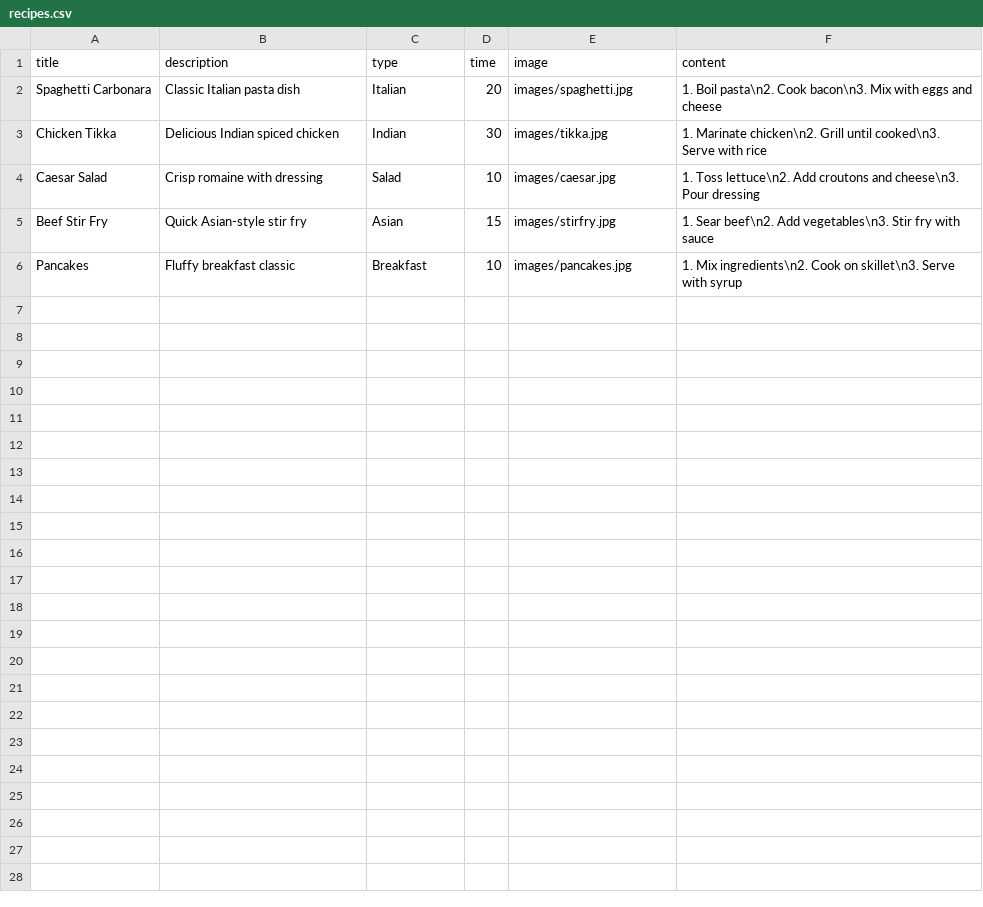
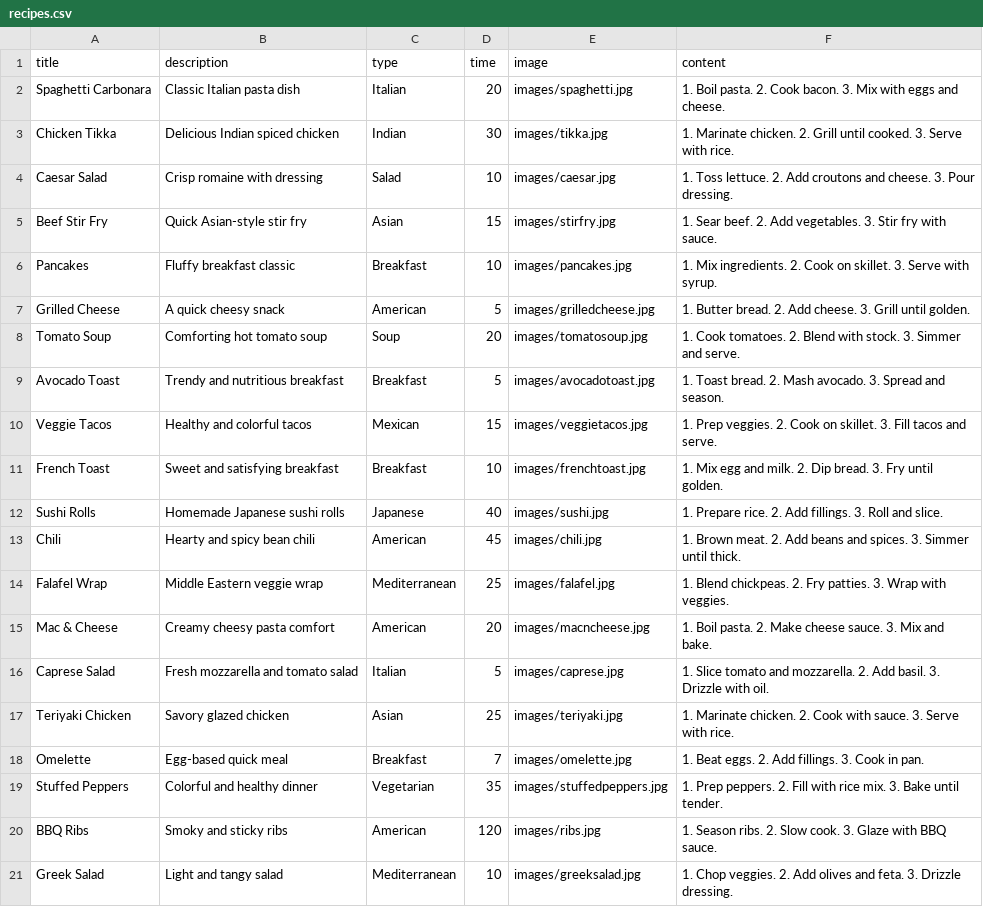
Before and after one commit to mkmcgrath/wdd131, a CSV file: recipe/recipes.csv, drawn as a sheet.

Commit message:
changes

```diff
--- a/recipe/recipes.csv
+++ b/recipe/recipes.csv
@@ -1,6 +1,21 @@
 title,description,type,time,image,content
-Spaghetti Carbonara,Classic Italian pasta dish,Italian,20,images/spaghetti.jpg,"1. Boil pasta\n2. Cook bacon\n3. Mix with eggs and cheese"
-Chicken Tikka,Delicious Indian spiced chicken,Indian,30,images/tikka.jpg,"1. Marinate chicken\n2. Grill until cooked\n3. Serve with rice"
-Caesar Salad,Crisp romaine with dressing,Salad,10,images/caesar.jpg,"1. Toss lettuce\n2. Add croutons and cheese\n3. Pour dressing"
-Beef Stir Fry,Quick Asian-style stir fry,Asian,15,images/stirfry.jpg,"1. Sear beef\n2. Add vegetables\n3. Stir fry with sauce"
-Pancakes,Fluffy breakfast classic,Breakfast,10,images/pancakes.jpg,"1. Mix ingredients\n2. Cook on skillet\n3. Serve with syrup"
+Spaghetti Carbonara,Classic Italian pasta dish,Italian,20,images/spaghetti.jpg,"1. Boil pasta. 2. Cook bacon. 3. Mix with eggs and cheese."
+Chicken Tikka,Delicious Indian spiced chicken,Indian,30,images/tikka.jpg,"1. Marinate chicken. 2. Grill until cooked. 3. Serve with rice."
+Caesar Salad,Crisp romaine with dressing,Salad,10,images/caesar.jpg,"1. Toss lettuce. 2. Add croutons and cheese. 3. Pour dressing."
+Beef Stir Fry,Quick Asian-style stir fry,Asian,15,images/stirfry.jpg,"1. Sear beef. 2. Add vegetables. 3. Stir fry with sauce."
+Pancakes,Fluffy breakfast classic,Breakfast,10,images/pancakes.jpg,"1. Mix ingredients. 2. Cook on skillet. 3. Serve with syrup."
+Grilled Cheese,A quick cheesy snack,American,5,images/grilledcheese.jpg,"1. Butter bread. 2. Add cheese. 3. Grill until golden."
+Tomato Soup,Comforting hot tomato soup,Soup,20,images/tomatosoup.jpg,"1. Cook tomatoes. 2. Blend with stock. 3. Simmer and serve."
+Avocado Toast,Trendy and nutritious breakfast,Breakfast,5,images/avocadotoast.jpg,"1. Toast bread. 2. Mash avocado. 3. Spread and season."
+Veggie Tacos,Healthy and colorful tacos,Mexican,15,images/veggietacos.jpg,"1. Prep veggies. 2. Cook on skillet. 3. Fill tacos and serve."
+French Toast,Sweet and satisfying breakfast,Breakfast,10,images/frenchtoast.jpg,"1. Mix egg and milk. 2. Dip bread. 3. Fry until golden."
+Sushi Rolls,Homemade Japanese sushi rolls,Japanese,40,images/sushi.jpg,"1. Prepare rice. 2. Add fillings. 3. Roll and slice."
+Chili,Hearty and spicy bean chili,American,45,images/chili.jpg,"1. Brown meat. 2. Add beans and spices. 3. Simmer until thick."
+Falafel Wrap,Middle Eastern veggie wrap,Mediterranean,25,images/falafel.jpg,"1. Blend chickpeas. 2. Fry patties. 3. Wrap with veggies."
+Mac & Cheese,Creamy cheesy pasta comfort,American,20,images/macncheese.jpg,"1. Boil pasta. 2. Make cheese sauce. 3. Mix and bake."
+Caprese Salad,Fresh mozzarella and tomato salad,Italian,5,images/caprese.jpg,"1. Slice tomato and mozzarella. 2. Add basil. 3. Drizzle with oil."
+Teriyaki Chicken,Savory glazed chicken,Asian,25,images/teriyaki.jpg,"1. Marinate chicken. 2. Cook with sauce. 3. Serve with rice."
+Omelette,Egg-based quick meal,Breakfast,7,images/omelette.jpg,"1. Beat eggs. 2. Add fillings. 3. Cook in pan."
+Stuffed Peppers,Colorful and healthy dinner,Vegetarian,35,images/stuffedpeppers.jpg,"1. Prep peppers. 2. Fill with rice mix. 3. Bake until tender."
+BBQ Ribs,Smoky and sticky ribs,American,120,images/ribs.jpg,"1. Season ribs. 2. Slow cook. 3. Glaze with BBQ sauce."
+Greek Salad,Light and tangy salad,Mediterranean,10,images/greeksalad.jpg,"1. Chop veggies. 2. Add olives and feta. 3. Drizzle dressing."
```
